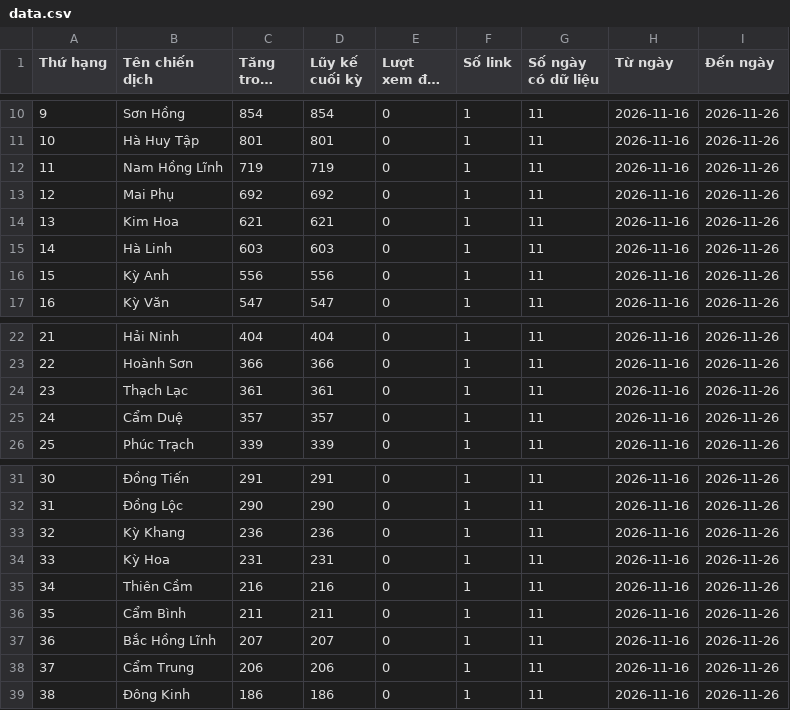
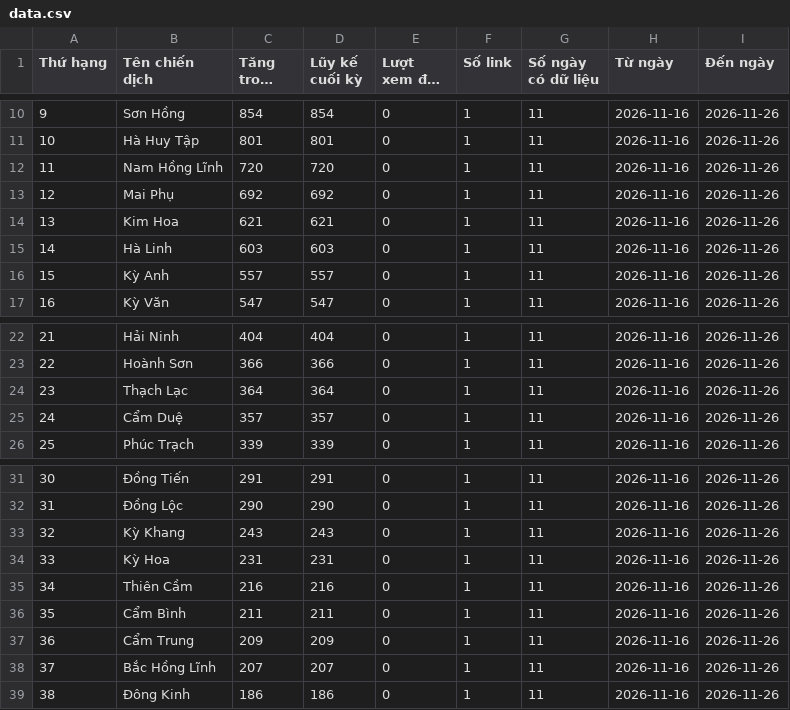
Before and after one commit to phuonglinh-ai/truyenthonghatinh, a CSV file: data.csv, drawn as a sheet; only a part is shown, gaps mark what is left out; long unchanged cells end in ….

Commit message:
Update data 2026-11-26 07:15

```diff
--- a/data.csv
+++ b/data.csv
@@ -11,3 +11,3 @@
 10,Hà Huy Tập,801,801,0,1,11,2026-11-16,2026-11-26
-11,Nam Hồng Lĩnh,719,719,0,1,11,2026-11-16,2026-11-26
+11,Nam Hồng Lĩnh,720,720,0,1,11,2026-11-16,2026-11-26
 12,Mai Phụ,692,692,0,1,11,2026-11-16,2026-11-26
@@ -15,3 +15,3 @@
 14,Hà Linh,603,603,0,1,11,2026-11-16,2026-11-26
-15,Kỳ Anh,556,556,0,1,11,2026-11-16,2026-11-26
+15,Kỳ Anh,557,557,0,1,11,2026-11-16,2026-11-26
 16,Kỳ Văn,547,547,0,1,11,2026-11-16,2026-11-26
@@ -23,3 +23,3 @@
 22,Hoành Sơn,366,366,0,1,11,2026-11-16,2026-11-26
-23,Thạch Lạc,361,361,0,1,11,2026-11-16,2026-11-26
+23,Thạch Lạc,364,364,0,1,11,2026-11-16,2026-11-26
 24,Cẩm Duệ,357,357,0,1,11,2026-11-16,2026-11-26
@@ -32,3 +32,3 @@
 31,Đồng Lộc,290,290,0,1,11,2026-11-16,2026-11-26
-32,Kỳ Khang,236,236,0,1,11,2026-11-16,2026-11-26
+32,Kỳ Khang,243,243,0,1,11,2026-11-16,2026-11-26
 33,Kỳ Hoa,231,231,0,1,11,2026-11-16,2026-11-26
@@ -36,4 +36,4 @@
 35,Cẩm Bình,211,211,0,1,11,2026-11-16,2026-11-26
-36,Bắc Hồng Lĩnh,207,207,0,1,11,2026-11-16,2026-11-26
-37,Cẩm Trung,206,206,0,1,11,2026-11-16,2026-11-26
+36,Cẩm Trung,209,209,0,1,11,2026-11-16,2026-11-26
+37,Bắc Hồng Lĩnh,207,207,0,1,11,2026-11-16,2026-11-26
 38,Đông Kinh,186,186,0,1,11,2026-11-16,2026-11-26
```
